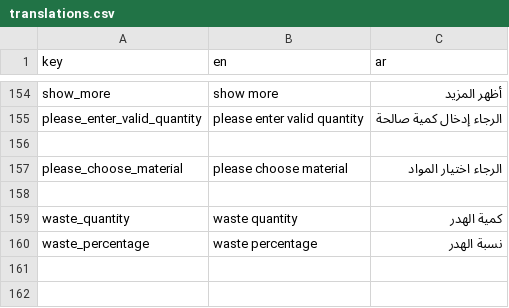
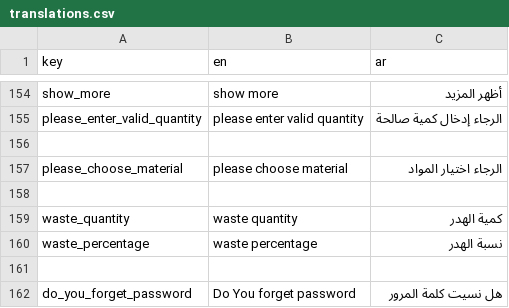
Before and after one commit to El-Baltagy/mkaweel, a CSV file: assets/l10n/translations.csv, drawn as a sheet; only a part is shown, gaps mark what is left out; the diff names each change by its address in the sheet, - before the commit and + after, or states it on an @@ line.

Commit message:
implement `ForgetPasswordScreen` and enhance navigation and localization
- Create `ForgetPasswordScreen` as a placeholder for the password recovery flow.
- Add `forgetPasswordWidget` to `LoginScreen` with a gesture detector for navigation.
- Implement `pushNavigation` and a private `_createRoute` helper in the `BuildContext` extension to support custom transition animations via `PageRouteBuilder`.
- Add `do_you_forget_password` localization keys to `app_ar.json`, `app_en.json`, and `translations.csv`.
- Clean up string interpolation and formatting in `WasteResultWidget`.

```diff
--- a/assets/l10n/translations.csv
+++ b/assets/l10n/translations.csv
+row 161: (empty)
+row 162: do_you_forget_password | Do You forget password | هل نسيت كلمة المرور
```
Also changed, not shown: 6 other files.
